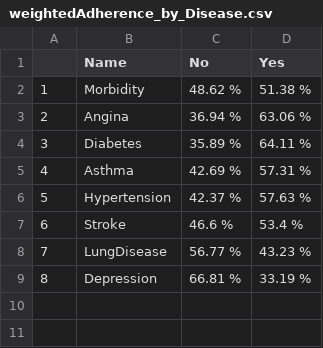
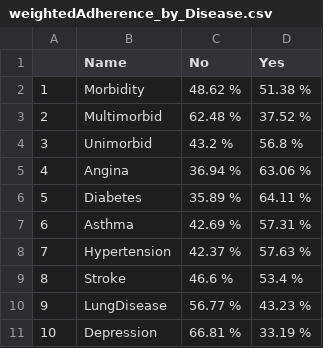
Before and after one commit to KGrewal1/SAGE2Adherence, a CSV file: Misc/weightedAdherence_by_Disease.csv, drawn as a sheet; addresses are those after the commit; the diff names each change by its address in the sheet, - before the commit and + after, or states it on an @@ line.

```diff
--- a/Misc/weightedAdherence_by_Disease.csv
+++ b/Misc/weightedAdherence_by_Disease.csv
+row 3: 2 | Multimorbid | 62.48 % | 37.52 %
+row 4: 3 | Unimorbid | 43.2 % | 56.8 %
@@ column A renumbered from row 5 down @@
```
Also changed, not shown: Supplementary2/MorbidityWeightedBV.csv, 5 other files.
